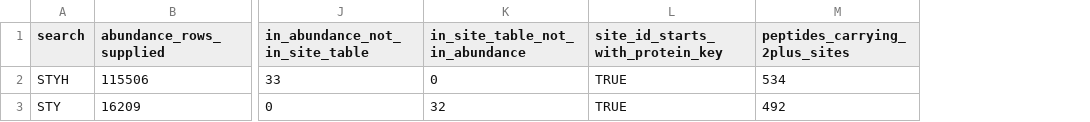
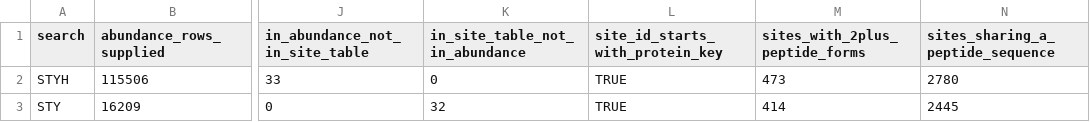
Before and after one commit to dinvuc/bio253-je2-proteomics, a CSV file: mval_medi/results/step08_phospho_coverage/mapping_audit_mval.csv, drawn as a sheet; only a part is shown, gaps mark what is left out; removed rows and columns are numbered as before the commit, all else as after; the diff names each change by its address in the sheet, - before the commit and + after, or states it on an @@ line.

Commit message:
fix: steps 8-9 recheck (localisation comparison, SN depth claim, shared-peptide count)
- best_loc_prob vs median rule now on the same site set: ~1.7x, not ~2x
- SN detects ~2x more sites only in anc and stk, not in stp (673 vs 623)
- audit: count sites sharing a peptide sequence (2,445 STY / 2,780 STYH),
  replaces a mislabelled whole-string count (492 / 534)
- seed ggrepel so the step 9 figure is reproducible; recheck noted in notebook

```diff
--- a/mval_medi/results/step08_phospho_coverage/mapping_audit_mval.csv
+++ b/mval_medi/results/step08_phospho_coverage/mapping_audit_mval.csv
-column M (peptides_carrying_2plus_sites), rows 2-3: 534 | 492
+column M (sites_with_2plus_peptide_forms), rows 2-3: 473 | 414
+column N (sites_sharing_a_peptide_sequence), rows 2-3: 2780 | 2445
```
Also changed, not shown: mval_medi/results/step08_phospho_coverage/residue_counts_mval.csv, 9 other files.
